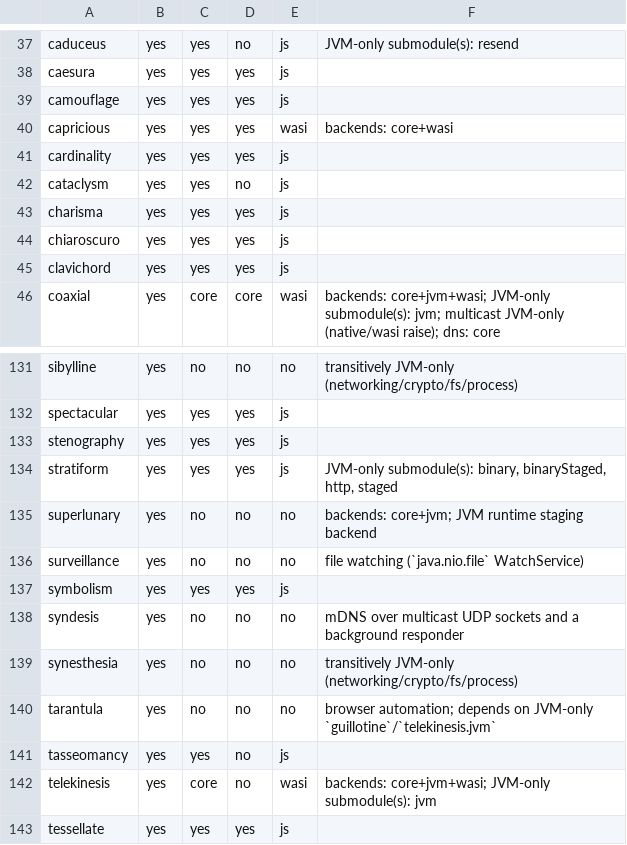
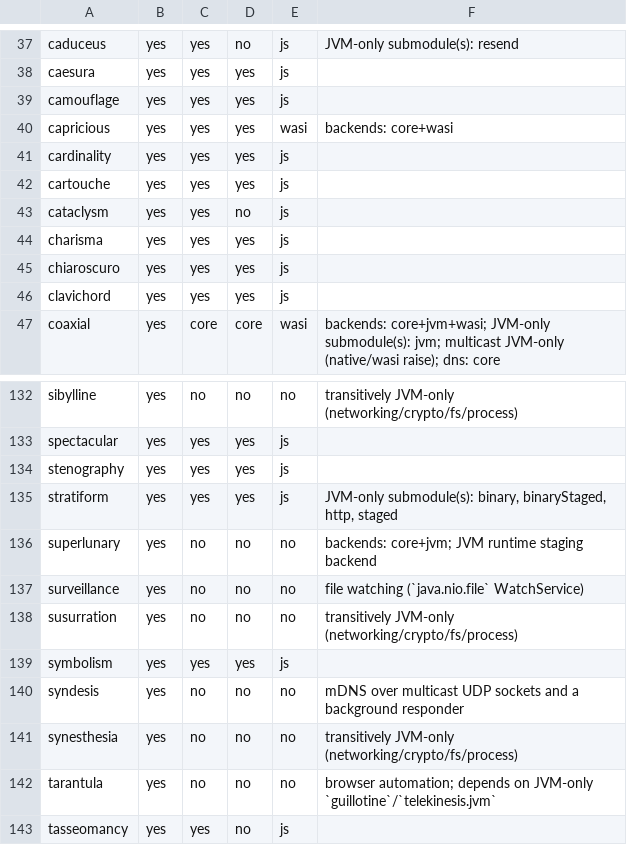
Before and after one commit to propensive/soundness, a TSV file: doc/compatibility.tsv, drawn as a sheet; only a part is shown, gaps mark what is left out; the shorter side is filled out with more unchanged rows; the diff names each change by its address in the sheet, - before the commit and + after, or states it on an @@ line.

```diff
--- a/doc/compatibility.tsv
+++ b/doc/compatibility.tsv
+row 42: cartouche | yes | yes | yes | js
+row 138: susurration | yes | no | no | no | transitively JVM-only (networking/crypto/fs/process)
```
Also changed, not shown: 3 other files.
